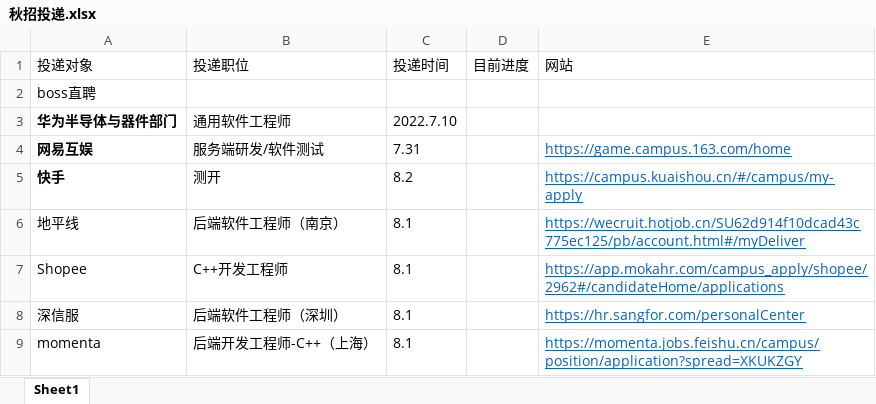
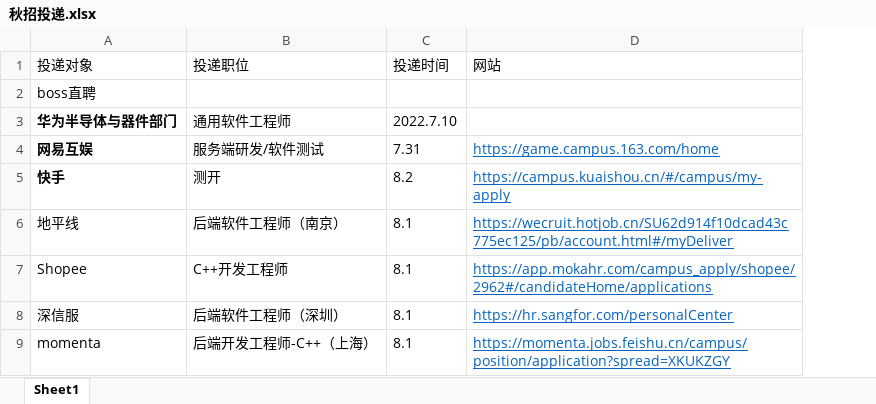
Before and after one commit to Freeeeeeedman/Notes-Of-CS, an Excel workbook: 秋招投递.xlsx, sheet Sheet1, drawn as a sheet; only a part is shown; values as stored, in another font and other column widths than the file's, no borders; removed rows and columns are numbered as before the commit, all else as after; the diff covers the shown part only; the diff names each change by its address in the sheet, - before the commit and + after, or states it on an @@ line.

Commit message:
commit 8.21_2

```diff
--- a/秋招投递.xlsx (sheet Sheet1)
+++ b/秋招投递.xlsx (sheet Sheet1)
-column D (目前进度), empty
```
Also changed, not shown: 5 added rows, 1 edited cell and cell formats elsewhere in this sheet.
